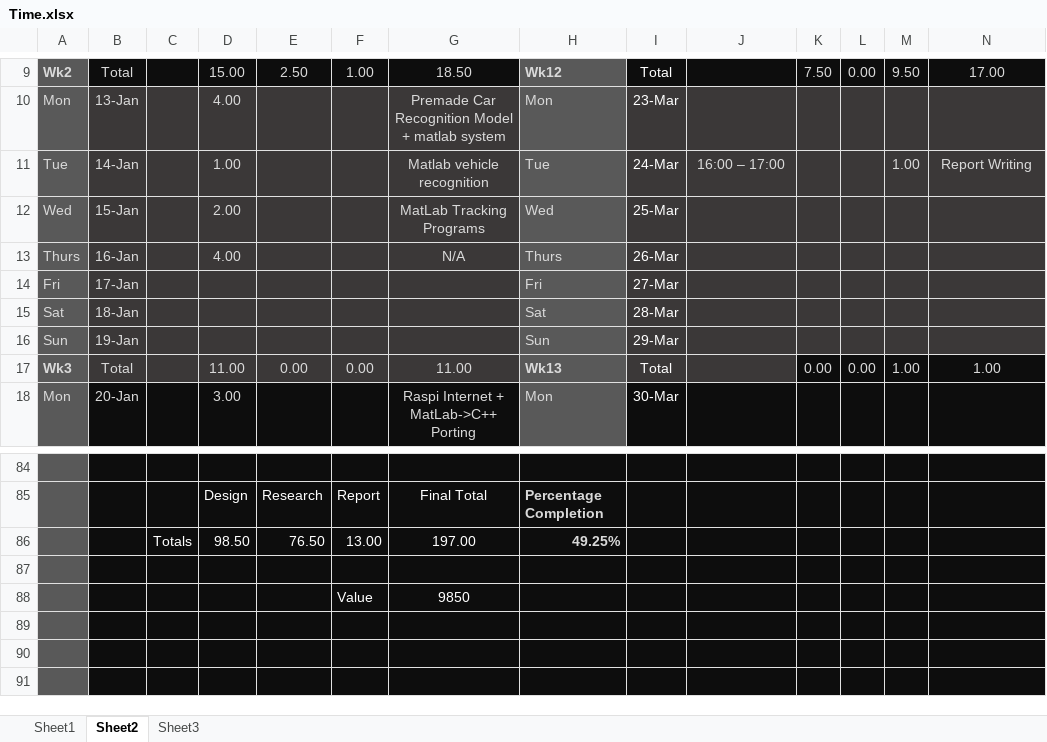
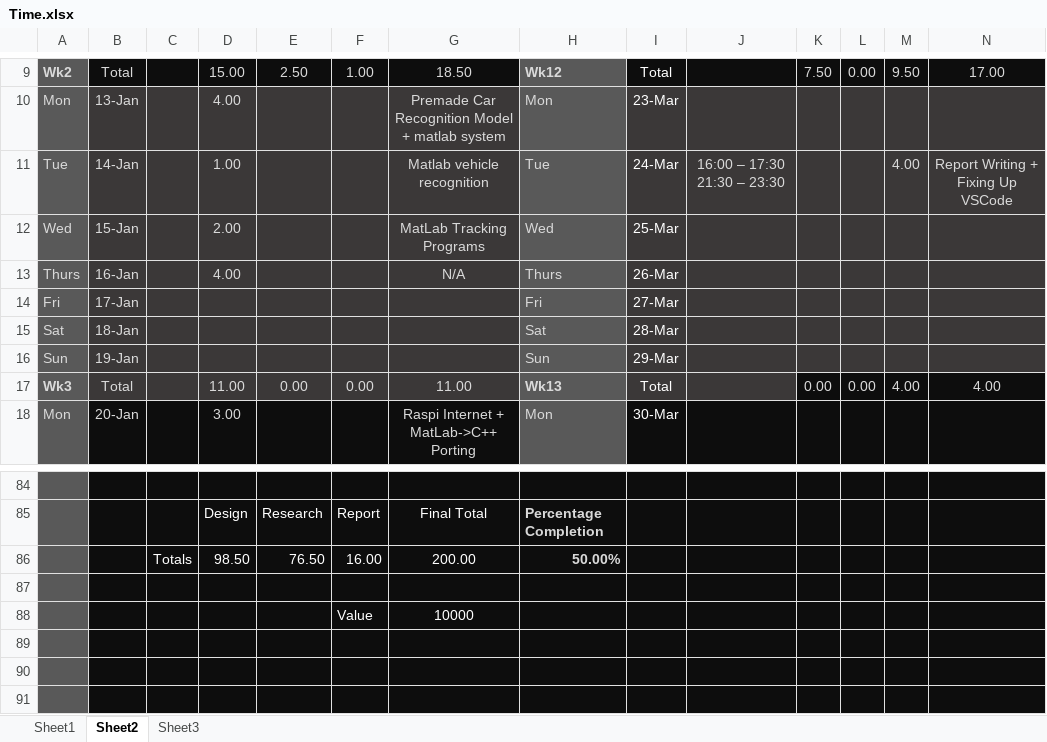
Before and after one commit to xolopx/thesis, an Excel workbook: Time.xlsx, sheet Sheet2, drawn as a sheet; only a part is shown, gaps mark what is left out; values as stored, in another font and other column widths than the file's, no borders; charts and pictures and conditional formats not drawn; the diff names each change by its address in the sheet, - before the commit and + after, or states it on an @@ line.

```diff
--- a/Time.xlsx (sheet Sheet2)
+++ b/Time.xlsx (sheet Sheet2)
-J11: 16:00 – 17:00
+J11: 16:00 – 17:30 21:30 – 23:30
-M11: 1.00
+M11: 4.00
-N11: Report Writing
+N11: Report Writing + Fixing Up VSCode
-M17: 1.00
+M17: 4.00
-N17: 1.00
+N17: 4.00
-F86: 13.00
+F86: 16.00
-G86: 197.00
+G86: 200.00
-H86: 49.25%
+H86: 50.00%
-G88: 9850
+G88: 10000
```
Also changed, not shown: charts or pictures, 20 other files.
